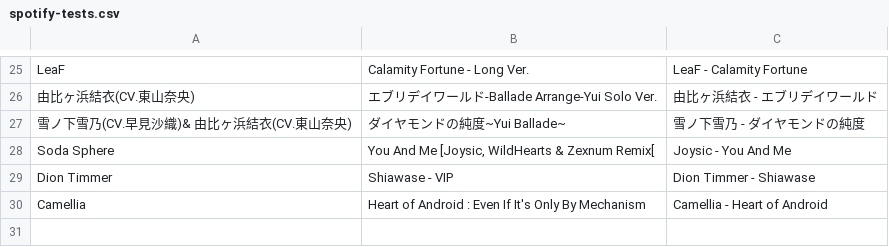
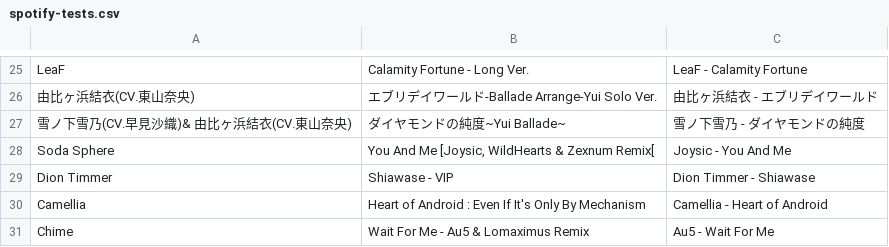
Before and after one commit to newo-2001/dotfiles, a CSV file: Oh-My-Posh/spotify-tests.csv, drawn as a sheet; only a part is shown, gaps mark what is left out; the diff names each change by its address in the sheet, - before the commit and + after, or states it on an @@ line.

Commit message:
Add additional spotify test case

```diff
--- a/Oh-My-Posh/spotify-tests.csv
+++ b/Oh-My-Posh/spotify-tests.csv
+row 31: Chime | Wait For Me - Au5 & Lomaximus Remix | Au5 - Wait For Me
```
